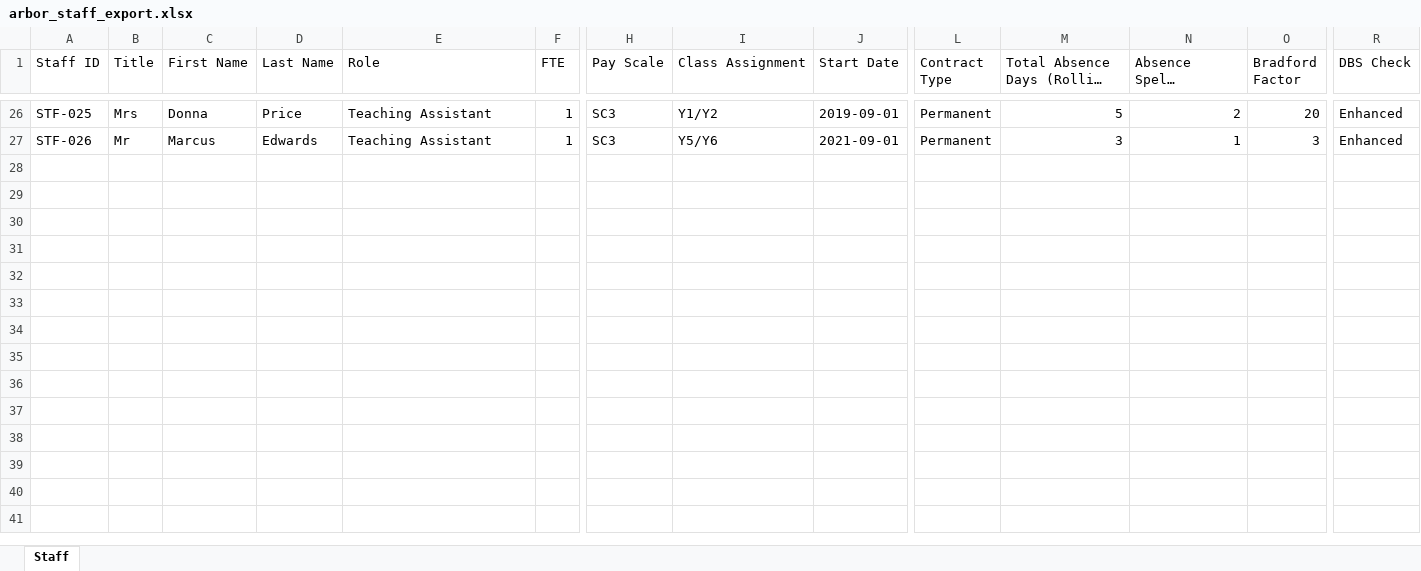
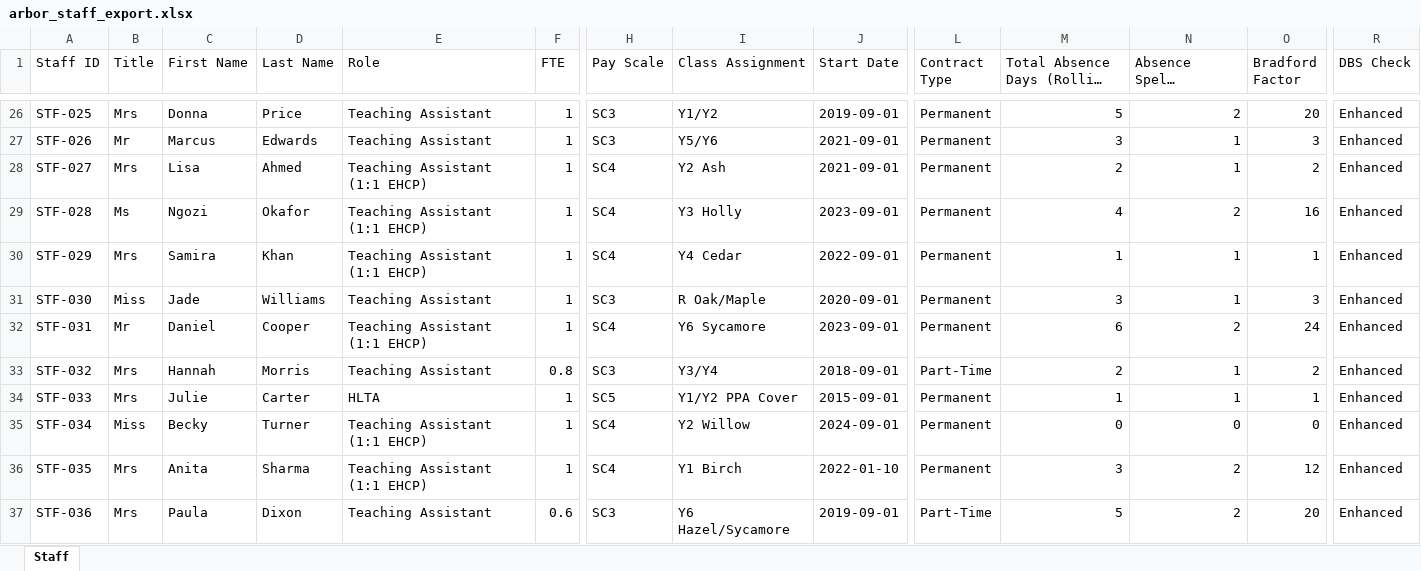
Before and after one commit to DSumm18/Schoolgle_Improvement, an Excel workbook: apps/platform/test-harness/aurora-primary/arbor-exports/arbor_staff_export.xlsx, sheet Staff, drawn as a sheet; only a part is shown, gaps mark what is left out; long unchanged cells end in …; values as stored, in another font and other column widths than the file's, no borders; rows hold the shown columns only; the diff names each change by its address in the sheet, - before the commit and + after, or states it on an @@ line.

```diff
--- a/apps/platform/test-harness/aurora-primary/arbor-exports/arbor_staff_export.xlsx (sheet Staff)
+++ b/apps/platform/test-harness/aurora-primary/arbor-exports/arbor_staff_export.xlsx (sheet Staff)
+row 28: STF-027 | Mrs | Lisa | Ahmed | Teaching Assistant (1:1 EHCP) | 1 | SC4 | Y2 Ash | 2021-09-01 | Permanent | 2 | 1 | 2 | Enhanced
+row 29: STF-028 | Ms | Ngozi | Okafor | Teaching Assistant (1:1 EHCP) | 1 | SC4 | Y3 Holly | 2023-09-01 | Permanent | 4 | 2 | 16 | Enhanced
+row 30: STF-029 | Mrs | Samira | Khan | Teaching Assistant (1:1 EHCP) | 1 | SC4 | Y4 Cedar | 2022-09-01 | Permanent | 1 | 1 | 1 | Enhanced
+row 31: STF-030 | Miss | Jade | Williams | Teaching Assistant | 1 | SC3 | R Oak/Maple | 2020-09-01 | Permanent | 3 | 1 | 3 | Enhanced
+row 32: STF-031 | Mr | Daniel | Cooper | Teaching Assistant (1:1 EHCP) | 1 | SC4 | Y6 Sycamore | 2023-09-01 | Permanent | 6 | 2 | 24 | Enhanced
+row 33: STF-032 | Mrs | Hannah | Morris | Teaching Assistant | 0.8 | SC3 | Y3/Y4 | 2018-09-01 | Part-Time | 2 | 1 | 2 | Enhanced
+row 34: STF-033 | Mrs | Julie | Carter | HLTA | 1 | SC5 | Y1/Y2 PPA Cover | 2015-09-01 | Permanent | 1 | 1 | 1 | Enhanced
+row 35: STF-034 | Miss | Becky | Turner | Teaching Assistant (1:1 EHCP) | 1 | SC4 | Y2 Willow | 2024-09-01 | Permanent | 0 | 0 | 0 | Enhanced
+row 36: STF-035 | Mrs | Anita | Sharma | Teaching Assistant (1:1 EHCP) | 1 | SC4 | Y1 Birch | 2022-01-10 | Permanent | 3 | 2 | 12 | Enhanced
+row 37: STF-036 | Mrs | Paula | Dixon | Teaching Assistant | 0.6 | SC3 | Y6 Hazel/Sycamore | 2019-09-01 | Part-Time | 5 | 2 | 20 | Enhanced
```
Also changed, not shown: apps/platform/test-harness/aurora-primary/arbor-exports/arbor_pupil_roll.xlsx, apps/platform/test-harness/aurora-primary/arbor-exports/sen_register_arbor.xlsx, 23 other files.
